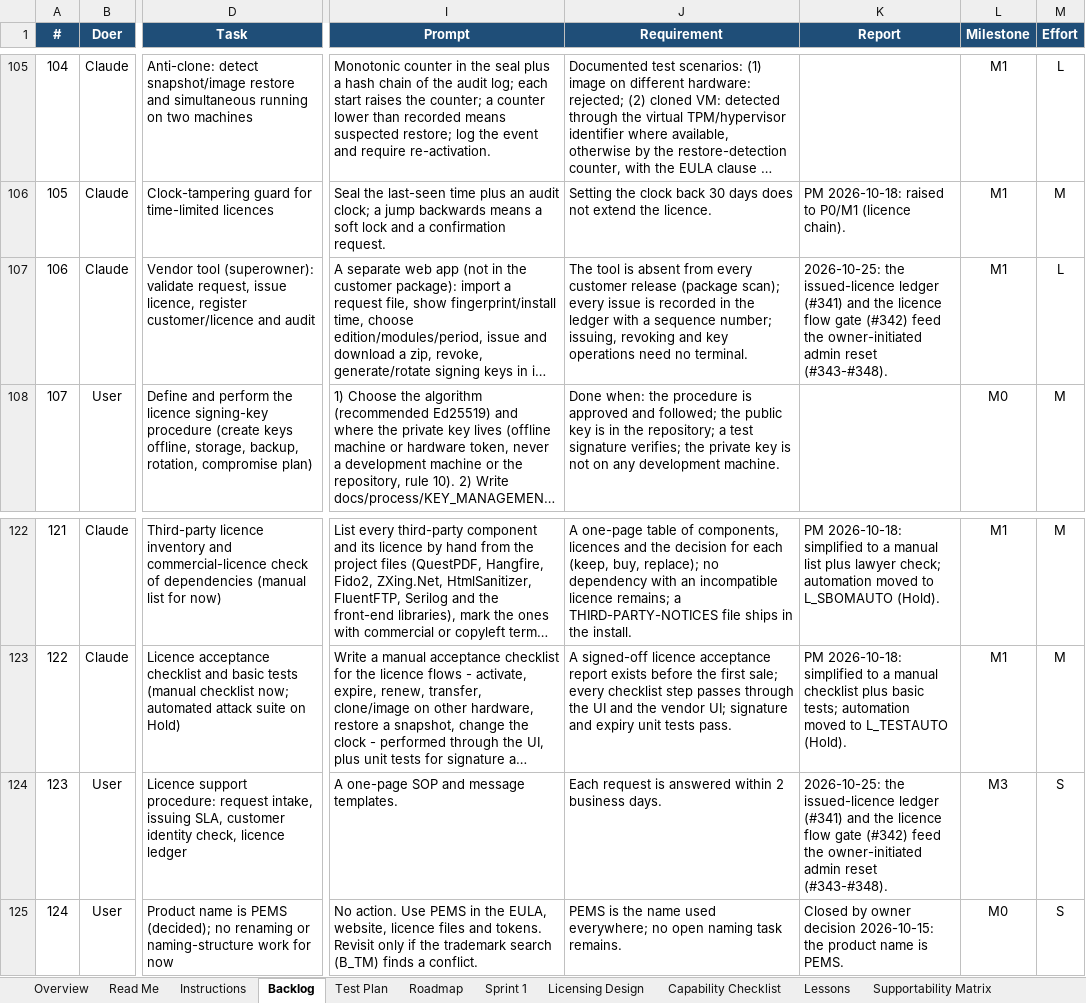
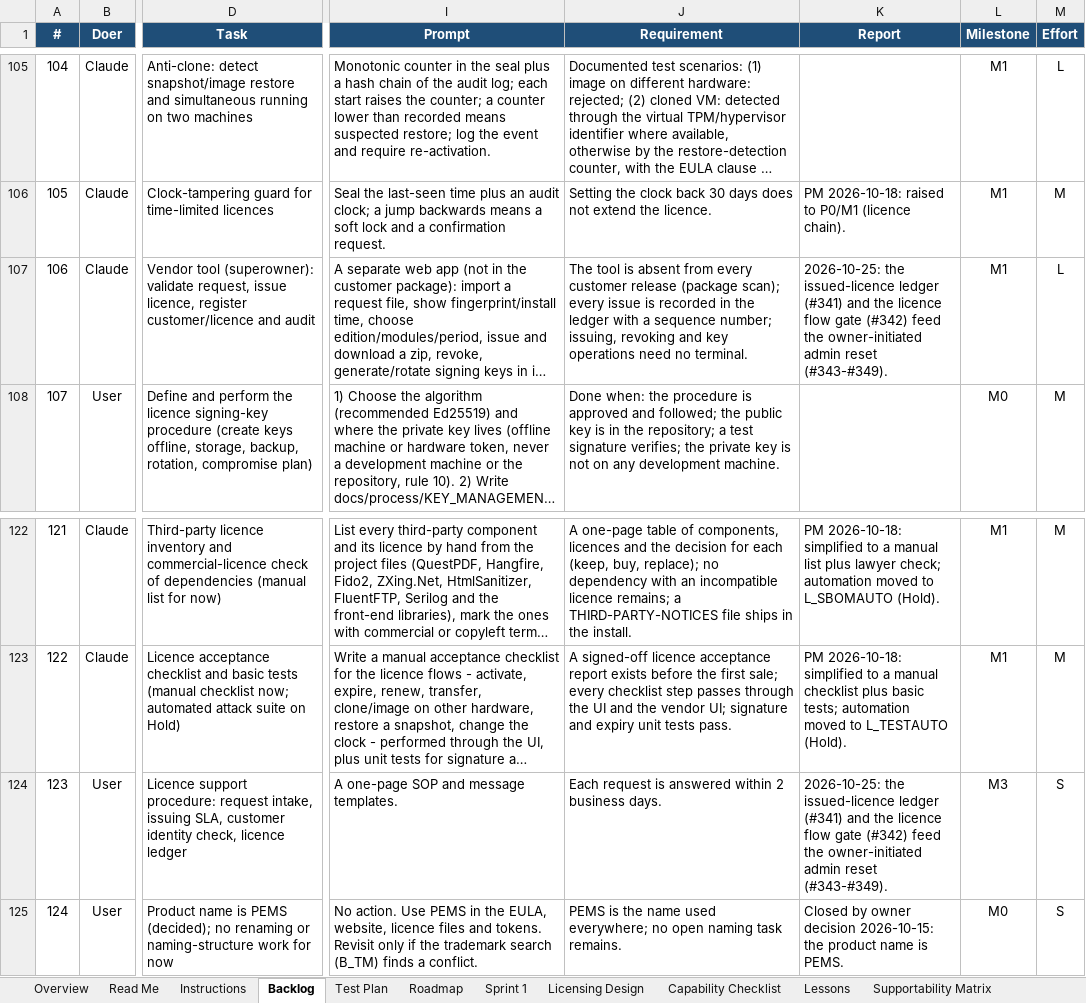
Before and after one commit to atapems-tech/PEMS, an Excel workbook: plan/PEMS_Backlog_Roadmap.xlsx, sheet Backlog, drawn as a sheet; only a part is shown, gaps mark what is left out; long unchanged cells end in …; values as stored, in another font and other column widths than the file's, no borders; conditional formats not drawn; the diff covers the shown part only; the diff names each change by its address in the sheet, - before the commit and + after, or states it on an @@ line.

```diff
--- a/plan/PEMS_Backlog_Roadmap.xlsx (sheet Backlog)
+++ b/plan/PEMS_Backlog_Roadmap.xlsx (sheet Backlog)
-K107 (Report): …admin reset (#343-#348).
+K107 (Report): …admin reset (#343-#349).
-K124 (Report): …admin reset (#343-#348).
+K124 (Report): …admin reset (#343-#349).
```
Also changed, not shown: 1 added row and 31 edited cells elsewhere in this sheet, sheet Summary, sheet Roadmap, 2 other files.
